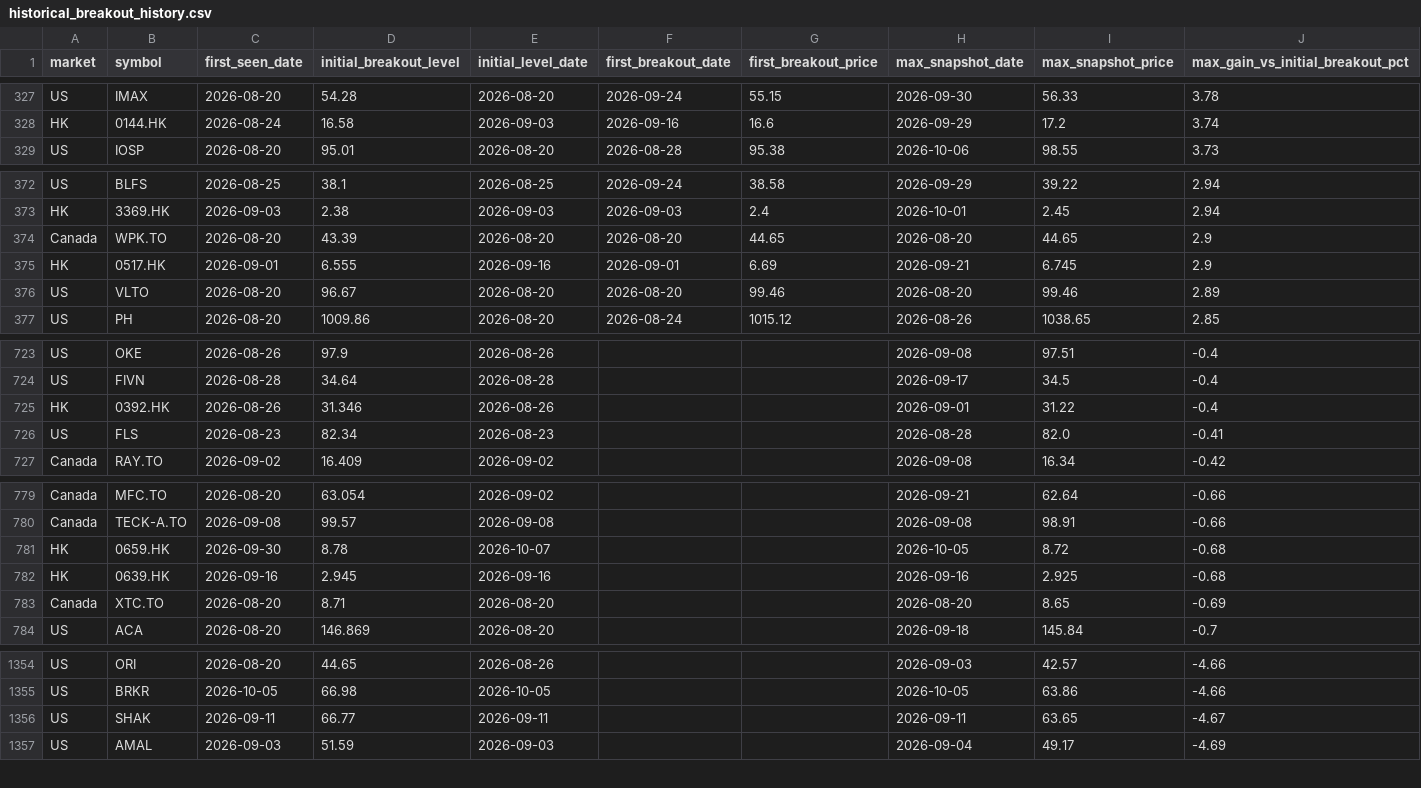
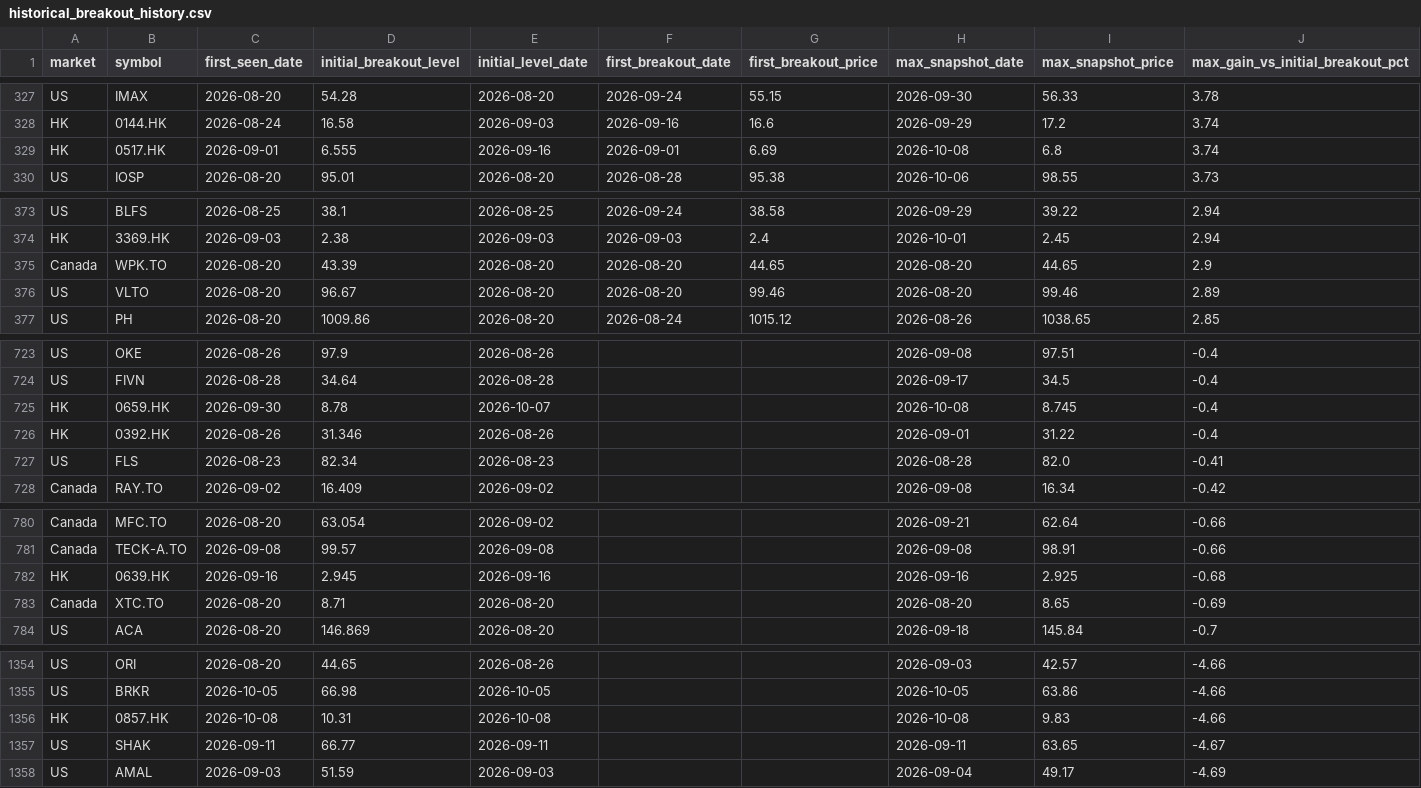
Before and after one commit to fwd5t2g5cw-ops/-daily-market-scanner, a CSV file: latest/historical_breakout_history.csv, drawn as a sheet; only a part is shown, gaps mark what is left out; removed rows and columns are numbered as before the commit, all else as after; rows hold the shown columns only; the diff covers the shown part only; the diff names each change by its address in the sheet, - before the commit and + after, or states it on an @@ line.

```diff
--- a/latest/historical_breakout_history.csv
+++ b/latest/historical_breakout_history.csv
+row 329: HK | 0517.HK | 2026-09-01 | 6.555 | 2026-09-16 | 2026-09-01 | 6.69 | 2026-10-08 | 6.8 | 3.74
-row 375: HK | 0517.HK | 2026-09-01 | 6.555 | 2026-09-16 | 2026-09-01 | 6.69 | 2026-09-21 | 6.745 | 2.9
+row 725: HK | 0659.HK | 2026-09-30 | 8.78 | 2026-10-07 |  |  | 2026-10-08 | 8.745 | -0.4
-row 781: HK | 0659.HK | 2026-09-30 | 8.78 | 2026-10-07 |  |  | 2026-10-05 | 8.72 | -0.68
+row 1356: HK | 0857.HK | 2026-10-08 | 10.31 | 2026-10-08 |  |  | 2026-10-08 | 9.83 | -4.66
```
Also changed, not shown: 3 added rows and 3 removed rows elsewhere in this file, latest/historical_winners.csv, 1 other file.
